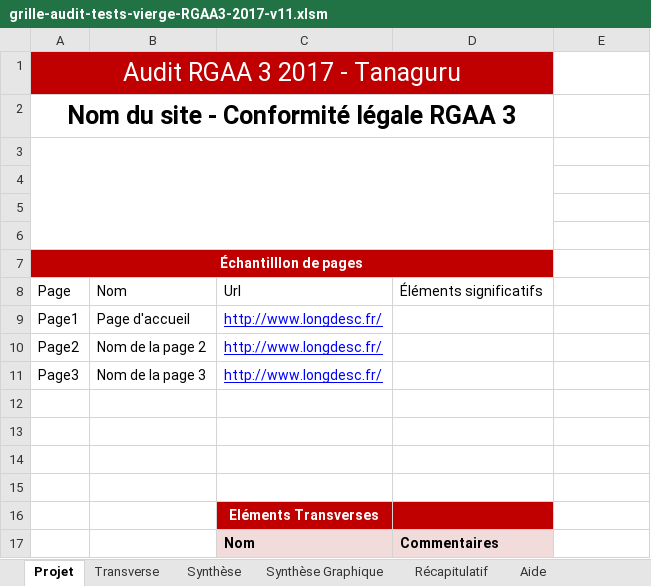
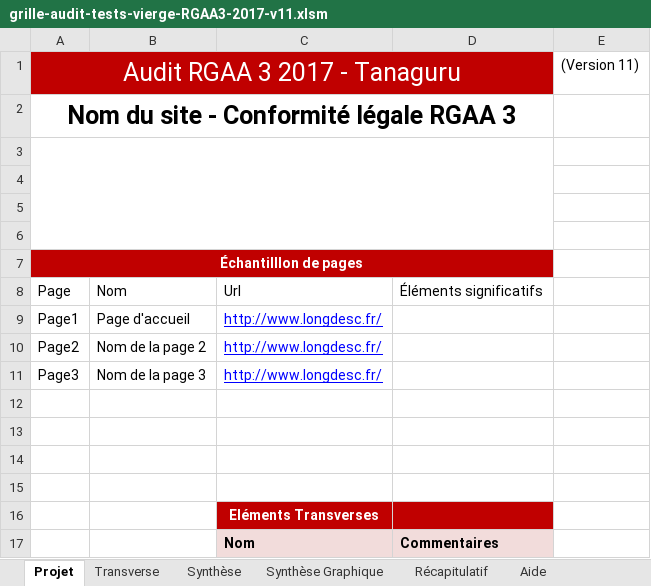
Before and after one commit to Tanaguru/Accessibility-Evaluation-Reports, an Excel workbook: rgaa3/grille-audit-tests-vierge-RGAA3-2017-v11.xlsm, sheet Projet, drawn as a sheet; values as stored, in another font and other column widths than the file's, no borders; charts and pictures and table styles not drawn; the diff names each change by its address in the sheet, - before the commit and + after, or states it on an @@ line.

Commit message:
Just add version number inside Excel files

```diff
--- a/rgaa3/grille-audit-tests-vierge-RGAA3-2017-v11.xlsm (sheet Projet)
+++ b/rgaa3/grille-audit-tests-vierge-RGAA3-2017-v11.xlsm (sheet Projet)
-E1: (empty)
+E1: (Version 11)
```
Also changed, not shown: rgaa4/grille-audit-criteres-vierge-RGAA4-v1.5.xlsm, rgaa4/grille-audit-tests-vierge-RGAA4-v3.9.xlsm.
